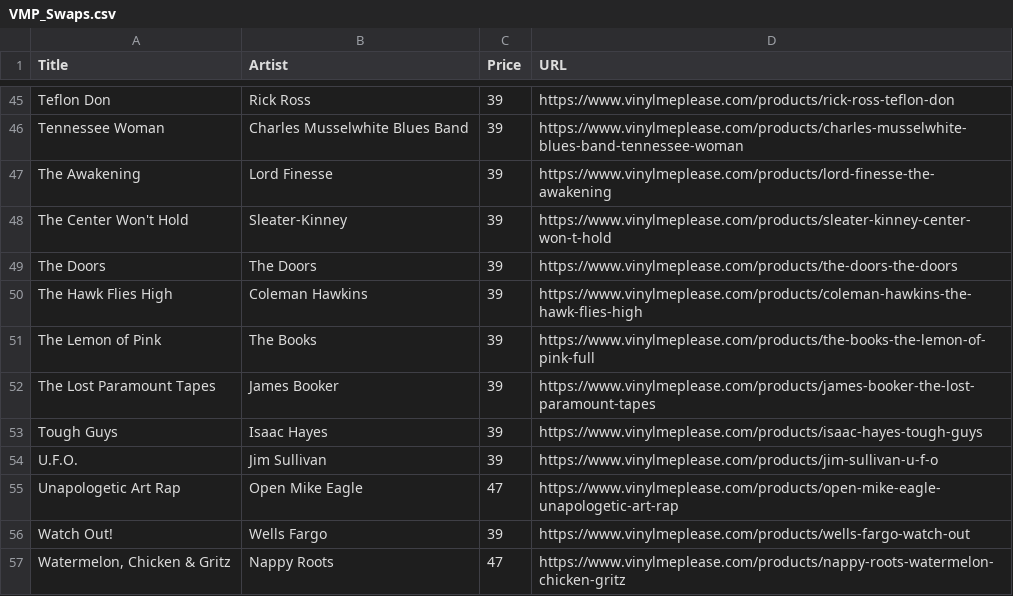
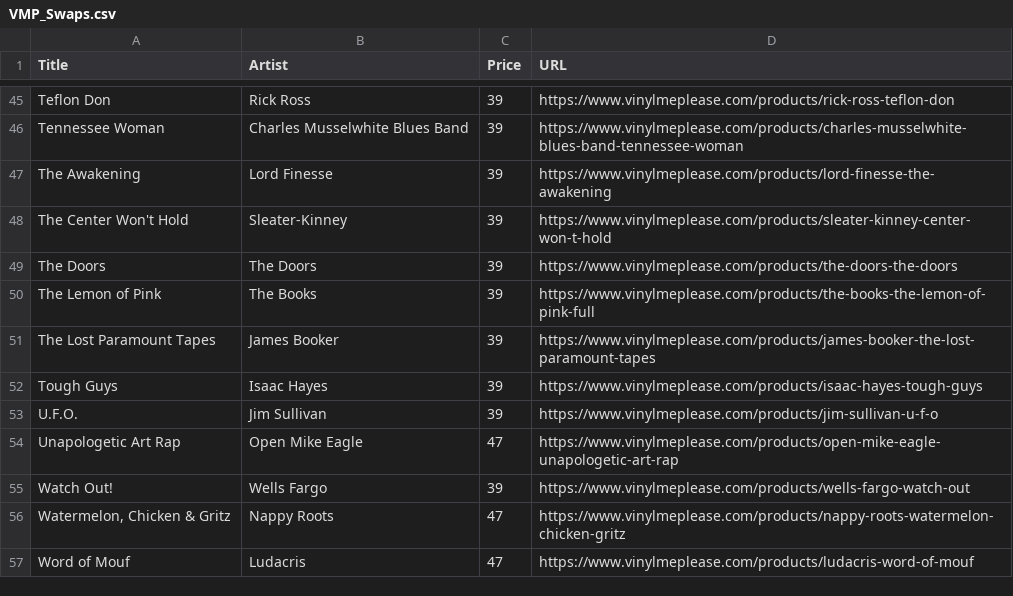
Before and after one commit to sircrumpet/vmp-swaps, a CSV file: VMP_Swaps.csv, drawn as a sheet; only a part is shown, gaps mark what is left out; the shorter side is filled out with more unchanged rows.

Commit message:
1 swap removed
  Title: The Hawk Flies High
  Artist: Coleman Hawkins
  Price: 39
  URL: https://www.vinylmeplease.com/products/coleman-hawkins-the-hawk-flies-high

[skip ci]

```diff
--- a/VMP_Swaps.csv
+++ b/VMP_Swaps.csv
@@ -49,3 +49,2 @@ Title,Artist,Price,URL
 "The Doors","The Doors",39,"https://www.vinylmeplease.com/products/the-doors-the-doors"
-"The Hawk Flies High","Coleman Hawkins",39,"https://www.vinylmeplease.com/products/coleman-hawkins-the-hawk-flies-high"
 "The Lemon of Pink","The Books",39,"https://www.vinylmeplease.com/products/the-books-the-lemon-of-pink-full"
```
